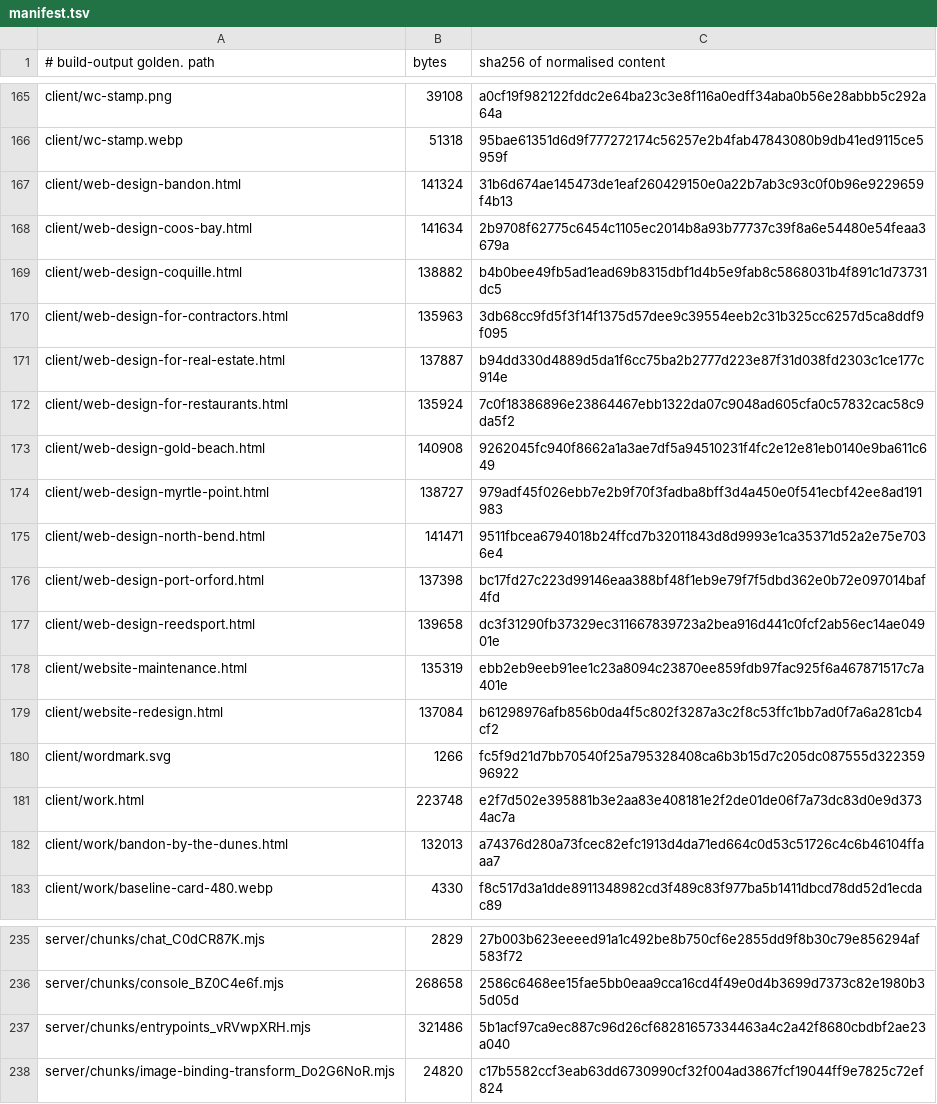
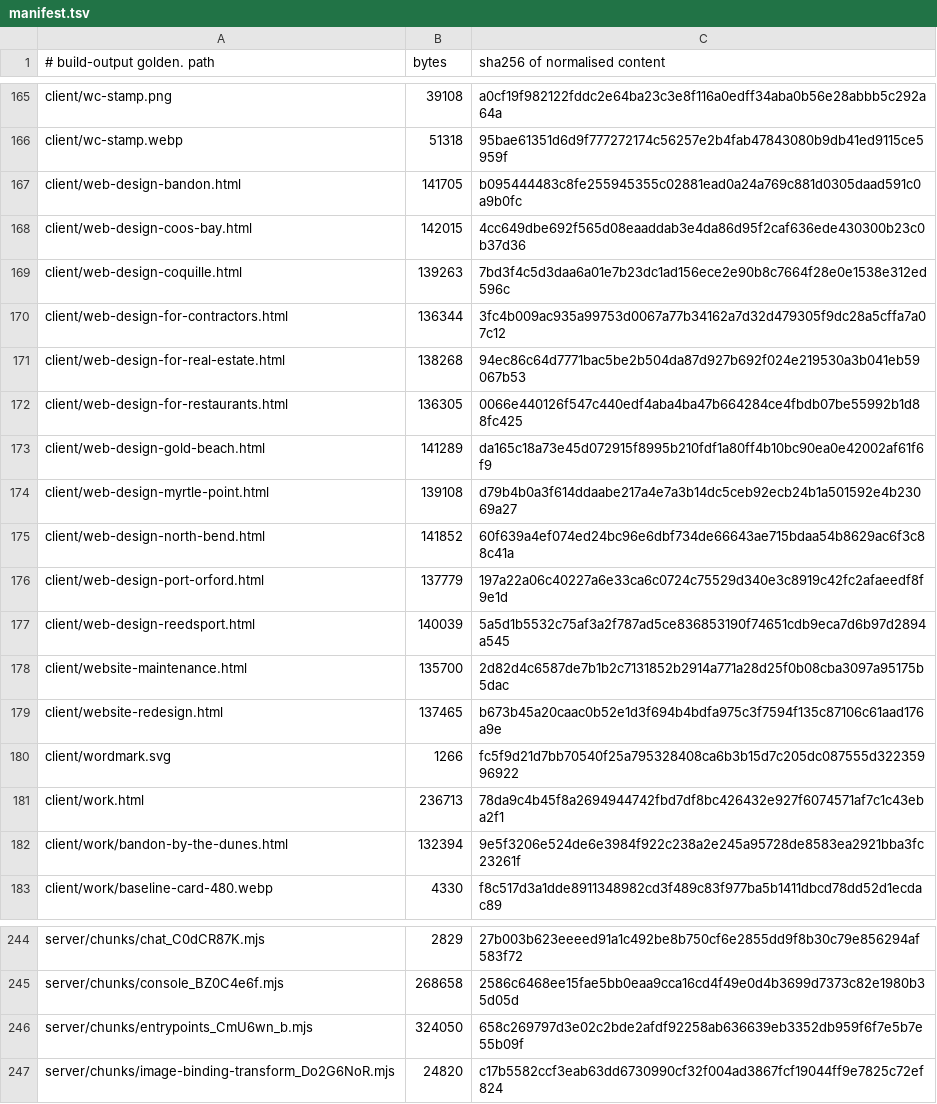
Before and after one commit to Preston2012/winterscode, a TSV file: .goldens/manifest.tsv, drawn as a sheet; only a part is shown, gaps mark what is left out; the diff covers the shown part only.

```diff
--- a/.goldens/manifest.tsv
+++ b/.goldens/manifest.tsv
@@ -166,18 +166,18 @@ client/wc-stamp.png	39108	a0cf19f982122fddc2e64ba23c3e8f116a0edff34aba0b56e28abb
 client/wc-stamp.webp	51318	95bae61351d6d9f777272174c56257e2b4fab47843080b9db41ed9115ce5959f
-client/web-design-bandon.html	141324	31b6d674ae145473de1eaf260429150e0a22b7ab3c93c0f0b96e9229659f4b13
-client/web-design-coos-bay.html	141634	2b9708f62775c6454c1105ec2014b8a93b77737c39f8a6e54480e54feaa3679a
-client/web-design-coquille.html	138882	b4b0bee49fb5ad1ead69b8315dbf1d4b5e9fab8c5868031b4f891c1d73731dc5
-client/web-design-for-contractors.html	135963	3db68cc9fd5f3f14f1375d57dee9c39554eeb2c31b325cc6257d5ca8ddf9f095
-client/web-design-for-real-estate.html	137887	b94dd330d4889d5da1f6cc75ba2b2777d223e87f31d038fd2303c1ce177c914e
-client/web-design-for-restaurants.html	135924	7c0f18386896e23864467ebb1322da07c9048ad605cfa0c57832cac58c9da5f2
-client/web-design-gold-beach.html	140908	9262045fc940f8662a1a3ae7df5a94510231f4fc2e12e81eb0140e9ba611c649
-client/web-design-myrtle-point.html	138727	979adf45f026ebb7e2b9f70f3fadba8bff3d4a450e0f541ecbf42ee8ad191983
-client/web-design-north-bend.html	141471	9511fbcea6794018b24ffcd7b32011843d8d9993e1ca35371d52a2e75e7036e4
-client/web-design-port-orford.html	137398	bc17fd27c223d99146eaa388bf48f1eb9e79f7f5dbd362e0b72e097014baf4fd
-client/web-design-reedsport.html	139658	dc3f31290fb37329ec311667839723a2bea916d441c0fcf2ab56ec14ae04901e
-client/website-maintenance.html	135319	ebb2eb9eeb91ee1c23a8094c23870ee859fdb97fac925f6a467871517c7a401e
-client/website-redesign.html	137084	b61298976afb856b0da4f5c802f3287a3c2f8c53ffc1bb7ad0f7a6a281cb4cf2
+client/web-design-bandon.html	141705	b095444483c8fe255945355c02881ead0a24a769c881d0305daad591c0a9b0fc
+client/web-design-coos-bay.html	142015	4cc649dbe692f565d08eaaddab3e4da86d95f2caf636ede430300b23c0b37d36
+client/web-design-coquille.html	139263	7bd3f4c5d3daa6a01e7b23dc1ad156ece2e90b8c7664f28e0e1538e312ed596c
+client/web-design-for-contractors.html	136344	3fc4b009ac935a99753d0067a77b34162a7d32d479305f9dc28a5cffa7a07c12
+client/web-design-for-real-estate.html	138268	94ec86c64d7771bac5be2b504da87d927b692f024e219530a3b041eb59067b53
+client/web-design-for-restaurants.html	136305	0066e440126f547c440edf4aba4ba47b664284ce4fbdb07be55992b1d88fc425
+client/web-design-gold-beach.html	141289	da165c18a73e45d072915f8995b210fdf1a80ff4b10bc90ea0e42002af61f6f9
+client/web-design-myrtle-point.html	139108	d79b4b0a3f614ddaabe217a4e7a3b14dc5ceb92ecb24b1a501592e4b23069a27
+client/web-design-north-bend.html	141852	60f639a4ef074ed24bc96e6dbf734de66643ae715bdaa54b8629ac6f3c88c41a
+client/web-design-port-orford.html	137779	197a22a06c40227a6e33ca6c0724c75529d340e3c8919c42fc2afaeedf8f9e1d
+client/web-design-reedsport.html	140039	5a5d1b5532c75af3a2f787ad5ce836853190f74651cdb9eca7d6b97d2894a545
+client/website-maintenance.html	135700	2d82d4c6587de7b1b2c7131852b2914a771a28d25f0b08cba3097a95175b5dac
+client/website-redesign.html	137465	b673b45a20caac0b52e1d3f694b4bdfa975c3f7594f135c87106c61aad176a9e
 client/wordmark.svg	1266	fc5f9d21d7bb70540f25a795328408ca6b3b15d7c205dc087555d32235996922
-client/work.html	223748	e2f7d502e395881b3e2aa83e408181e2f2de01de06f7a73dc83d0e9d3734ac7a
-client/work/bandon-by-the-dunes.html	132013	a74376d280a73fcec82efc1913d4da71ed664c0d53c51726c4c6b46104ffaaa7
+client/work.html	236713	78da9c4b45f8a2694944742fbd7df8bc426432e927f6074571af7c1c43eba2f1
+client/work/bandon-by-the-dunes.html	132394	9e5f3206e524de6e3984f922c238a2e245a95728de8583ea2921bba3fc23261f
 client/work/baseline-card-480.webp	4330	f8c517d3a1dde8911348982cd3f489c83f977ba5b1411dbcd78dd52d1ecdac89
@@ -236,3 +245,3 @@ server/chunks/chat_C0dCR87K.mjs	2829	27b003b623eeeed91a1c492be8b750cf6e2855dd9f8
 server/chunks/console_BZ0C4e6f.mjs	268658	2586c6468ee15fae5bb0eaa9cca16cd4f49e0d4b3699d7373c82e1980b35d05d
-server/chunks/entrypoints_vRVwpXRH.mjs	321486	5b1acf97ca9ec887c96d26cf68281657334463a4c2a42f8680cbdbf2ae23a040
+server/chunks/entrypoints_CmU6wn_b.mjs	324050	658c269797d3e02c2bde2afdf92258ab636639eb3352db959f6f7e5b7e55b09f
 server/chunks/image-binding-transform_Do2G6NoR.mjs	24820	c17b5582ccf3eab63dd6730990cf32f004ad3867fcf19044ff9e7825c72ef824
```
Also changed, not shown: 9 added rows and 75 edited cells elsewhere in this file, 17 other files.
